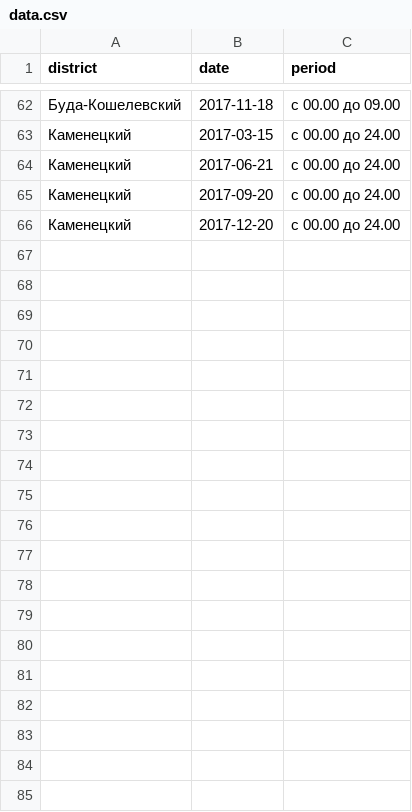
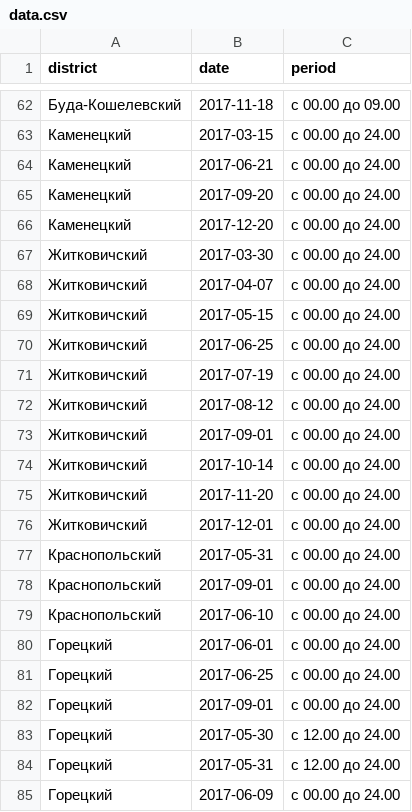
Before and after one commit to opendataby/alkogol, a CSV file: data/data.csv, drawn as a sheet; only a part is shown, gaps mark what is left out; the diff covers the shown part only.

Commit message:
Обновить данные.

```diff
--- a/data/data.csv
+++ b/data/data.csv
@@ -66 +66,20 @@ district,date,period
 Каменецкий,2017-12-20,с 00.00 до 24.00
+Житковичский,2017-03-30,с 00.00 до 24.00
+Житковичский,2017-04-07,с 00.00 до 24.00
+Житковичский,2017-05-15,с 00.00 до 24.00
+Житковичский,2017-06-25,с 00.00 до 24.00
+Житковичский,2017-07-19,с 00.00 до 24.00
+Житковичский,2017-08-12,с 00.00 до 24.00
+Житковичский,2017-09-01,с 00.00 до 24.00
+Житковичский,2017-10-14,с 00.00 до 24.00
+Житковичский,2017-11-20,с 00.00 до 24.00
+Житковичский,2017-12-01,с 00.00 до 24.00
+Краснопольский,2017-05-31,с 00.00 до 24.00
+Краснопольский,2017-09-01,с 00.00 до 24.00
+Краснопольский,2017-06-10,с 00.00 до 24.00
+Горецкий,2017-06-01,с 00.00 до 24.00
+Горецкий,2017-06-25,с 00.00 до 24.00
+Горецкий,2017-09-01,с 00.00 до 24.00
+Горецкий,2017-05-30,с 12.00 до 24.00
+Горецкий,2017-05-31,с 12.00 до 24.00
+Горецкий,2017-06-09,с 00.00 до 24.00
```
Also changed, not shown: 33 added rows elsewhere in this file.
